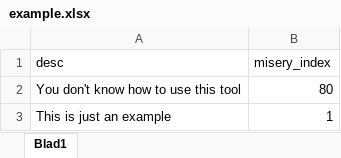
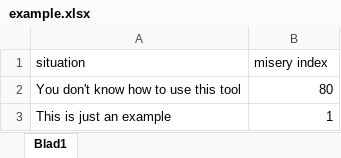
Before and after one commit to siemdejong/ithappens, an Excel workbook: examples/example/example.xlsx, sheet Blad1, drawn as a sheet; values as stored, in another font and other column widths than the file's, no borders; removed rows and columns are numbered as before the commit, all else as after; the diff names each change by its address in the sheet, - before the commit and + after, or states it on an @@ line.

Commit message:
feat: force the use of input column headers
To make it as obvious as possible.

BREAKING CHANGE: any previous input formats with random header names
won't work anymore.

```diff
--- a/examples/example/example.xlsx (sheet Blad1)
+++ b/examples/example/example.xlsx (sheet Blad1)
-row 1: desc | misery_index
+row 1: situation | misery index
```
Also changed, not shown: 3 other files.
